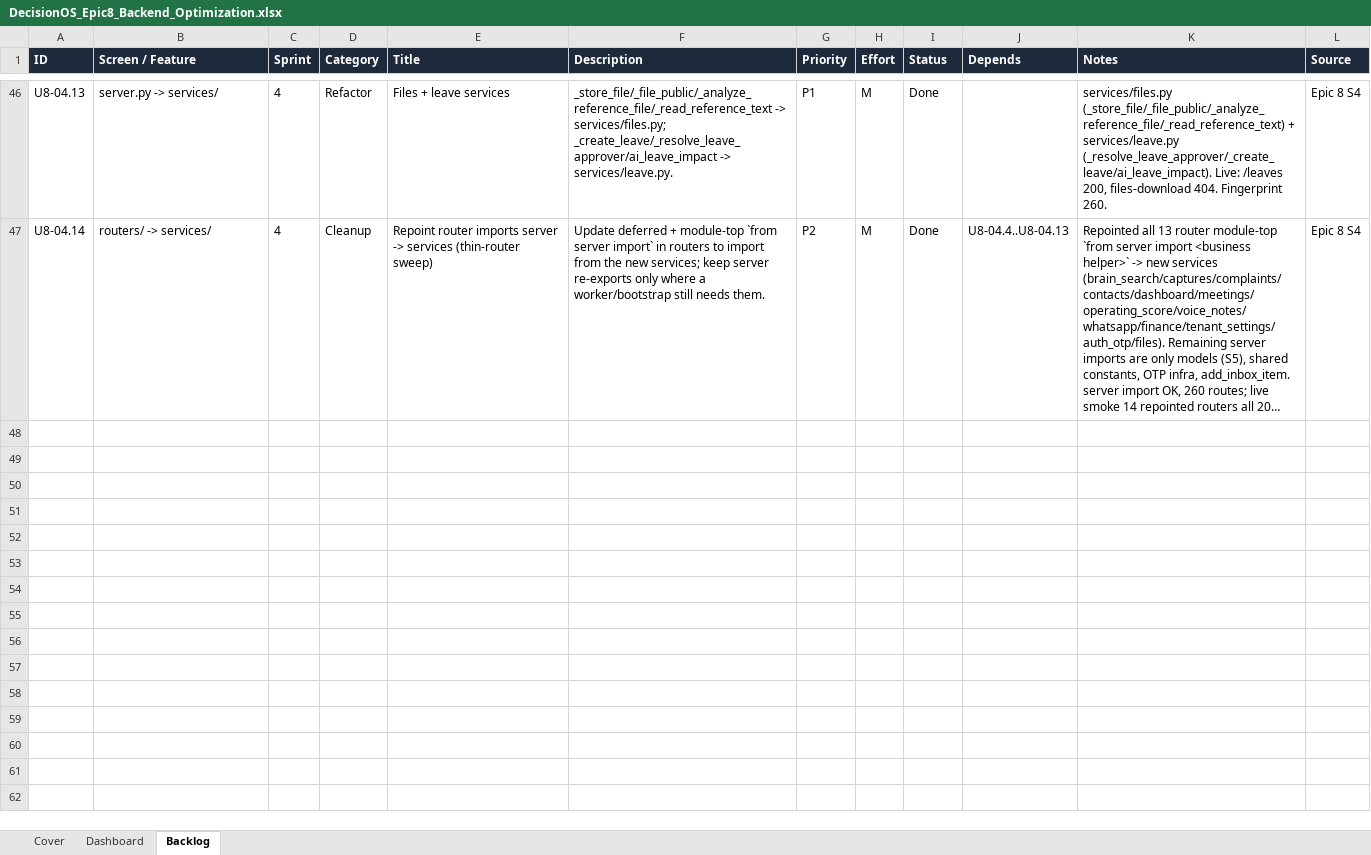
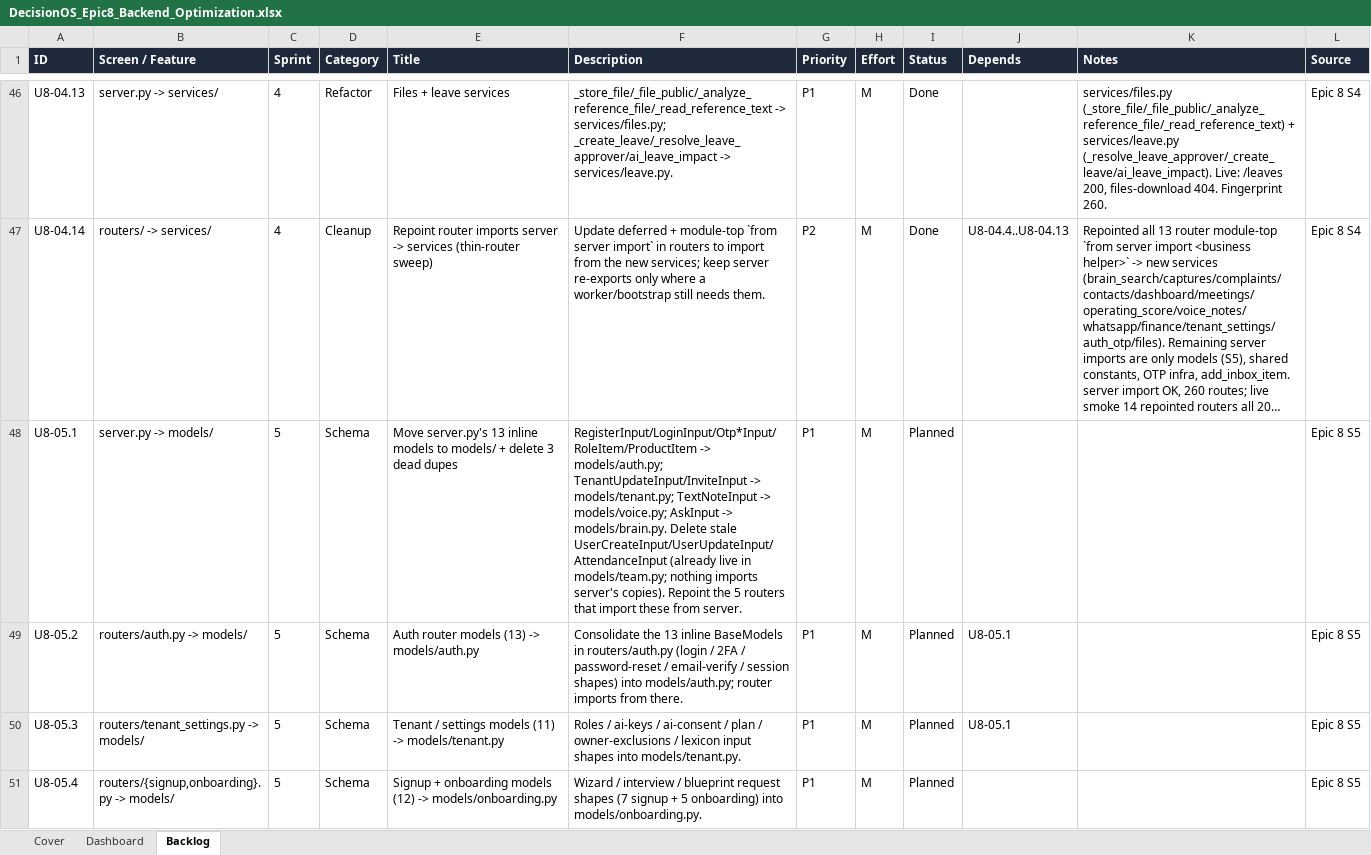
Before and after one commit to quazrelevate-god/DecisionOS, an Excel workbook: docs/DecisionOS_Epic8_Backend_Optimization.xlsx, sheet Backlog, drawn as a sheet; only a part is shown, gaps mark what is left out; long unchanged cells end in …; values as stored, in another font and other column widths than the file's, no borders; the diff covers the shown part only; the diff names each change by its address in the sheet, - before the commit and + after, or states it on an @@ line.

```diff
--- a/docs/DecisionOS_Epic8_Backend_Optimization.xlsx (sheet Backlog)
+++ b/docs/DecisionOS_Epic8_Backend_Optimization.xlsx (sheet Backlog)
+row 48: U8-05.1 | server.py -> models/ | 5 | Schema | Move server.py's 13 inline models to models/ + delete 3 dead dupes | RegisterInput/LoginInput/Otp*Input/RoleItem/ProductItem -> models/auth.py; TenantUpdateInput/InviteInput -> models/tenant.py; TextNoteInput -> models/voice.py; AskInput -> models/brain.py. Delete stale UserCreateInput/UserUpdateInput/AttendanceInput (already live in models/team.py; nothing imports server's copies). Repoint the 5 routers that import these from server. | P1 | M | Planned |  |  | Epic 8 S5
+row 49: U8-05.2 | routers/auth.py -> models/ | 5 | Schema | Auth router models (13) -> models/auth.py | Consolidate the 13 inline BaseModels in routers/auth.py (login / 2FA / password-reset / email-verify / session shapes) into models/auth.py; router imports from there. | P1 | M | Planned | U8-05.1 |  | Epic 8 S5
+row 50: U8-05.3 | routers/tenant_settings.py -> models/ | 5 | Schema | Tenant / settings models (11) -> models/tenant.py | Roles / ai-keys / ai-consent / plan / owner-exclusions / lexicon input shapes into models/tenant.py. | P1 | M | Planned | U8-05.1 |  | Epic 8 S5
+row 51: U8-05.4 | routers/{signup,onboarding}.py -> models/ | 5 | Schema | Signup + onboarding models (12) -> models/onboarding.py | Wizard / interview / blueprint request shapes (7 signup + 5 onboarding) into models/onboarding.py. | P1 | M | Planned |  |  | Epic 8 S5
```
Also changed, not shown: 12 added rows elsewhere in this sheet, sheet Dashboard, docs/DecisionOS_Master_Tracker.xlsx, 1 other file.
